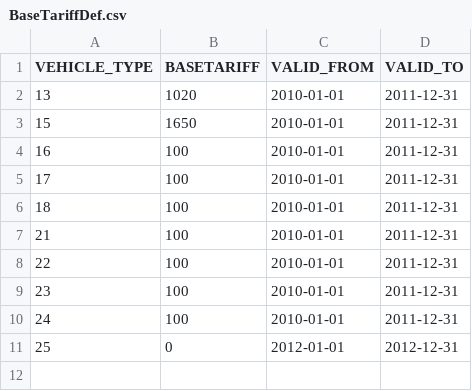
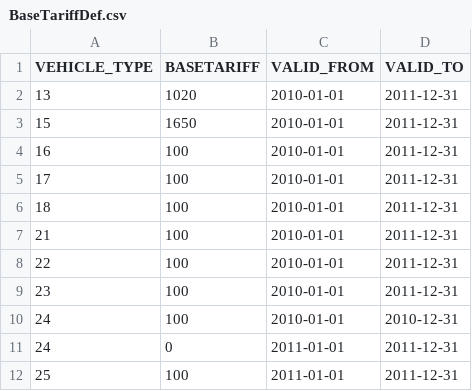
Before and after one commit to kishari/fedezetlens-gi-kalkul-tor, a CSV file: src/main/rules/csv/BaseTariffDef.csv, drawn as a sheet.

```diff
--- a/src/main/rules/csv/BaseTariffDef.csv
+++ b/src/main/rules/csv/BaseTariffDef.csv
@@ -9,3 +9,4 @@
 23;100;"2010-01-01";"2011-12-31"
-24;100;"2010-01-01";"2011-12-31"
-25;0;"2012-01-01";"2012-12-31"
+24;100;"2010-01-01";"2010-12-31"
+24;0;"2011-01-01";"2011-12-31"
+25;100;"2011-01-01";"2011-12-31"
```
Also changed, not shown: src/main/rules/csv/AutoBusBaseTariffDef.csv, src/main/rules/csv/CarBaseTariffDef.csv, 9 other files.
